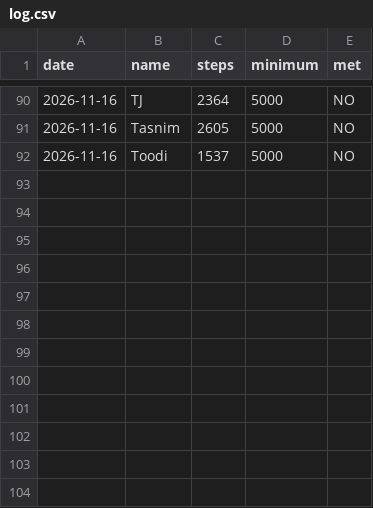
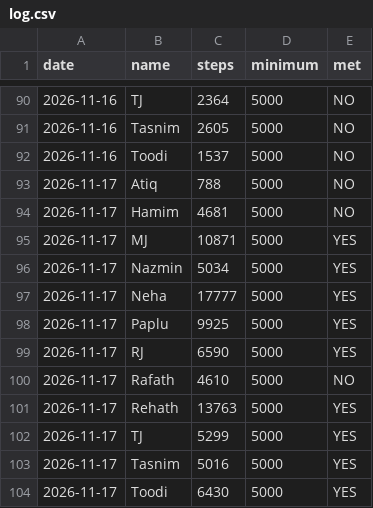
Before and after one commit to mohfujulm/StepUp-Tracker, a CSV file: data/log.csv, drawn as a sheet; only a part is shown, gaps mark what is left out.

```diff
--- a/data/log.csv
+++ b/data/log.csv
@@ -92 +92,13 @@ date,name,steps,minimum,met
 2026-11-16,Toodi,1537,5000,NO
+2026-11-17,Atiq,788,5000,NO
+2026-11-17,Hamim,4681,5000,NO
+2026-11-17,MJ,10871,5000,YES
+2026-11-17,Nazmin,5034,5000,YES
+2026-11-17,Neha,17777,5000,YES
+2026-11-17,Paplu,9925,5000,YES
+2026-11-17,RJ,6590,5000,YES
+2026-11-17,Rafath,4610,5000,NO
+2026-11-17,Rehath,13763,5000,YES
+2026-11-17,TJ,5299,5000,YES
+2026-11-17,Tasnim,5016,5000,YES
+2026-11-17,Toodi,6430,5000,YES
```
